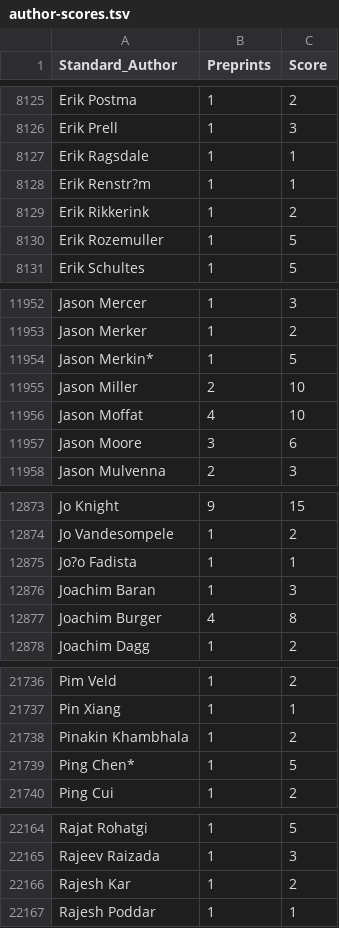
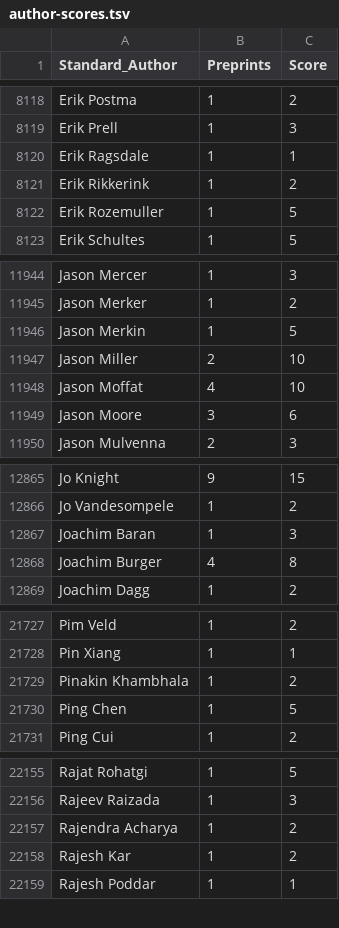
Before and after one commit to dhimmel/biorxiv-licenses, a TSV file: data/author-scores.tsv, drawn as a sheet; only a part is shown, gaps mark what is left out; the diff covers the shown part only.

Commit message:
Tweak author name standardization
Removes names with invalid characters.

```diff
--- a/data/author-scores.tsv
+++ b/data/author-scores.tsv
@@ -8127,3 +8120,2 @@ Erik Prell	1	3
 Erik Ragsdale	1	1
-Erik Renstr?m	1	1
 Erik Rikkerink	1	2
@@ -11953,3 +11945,3 @@ Jason Mercer	1	3
 Jason Merker	1	2
-Jason Merkin*	1	5
+Jason Merkin	1	5
 Jason Miller	2	10
@@ -12874,3 +12866,2 @@ Jo Knight	9	15
 Jo Vandesompele	1	2
-Jo?o Fadista	1	1
 Joachim Baran	1	3
@@ -21738,3 +21729,3 @@ Pin Xiang	1	1
 Pinakin Khambhala	1	2
-Ping Chen*	1	5
+Ping Chen	1	5
 Ping Cui	1	2
@@ -22165,2 +22156,3 @@ Rajat Rohatgi	1	5
 Rajeev Raizada	1	3
+Rajendra Acharya	1	2
 Rajesh Kar	1	2
```
Also changed, not shown: 7 removed rows elsewhere in this file, 6 other files.
